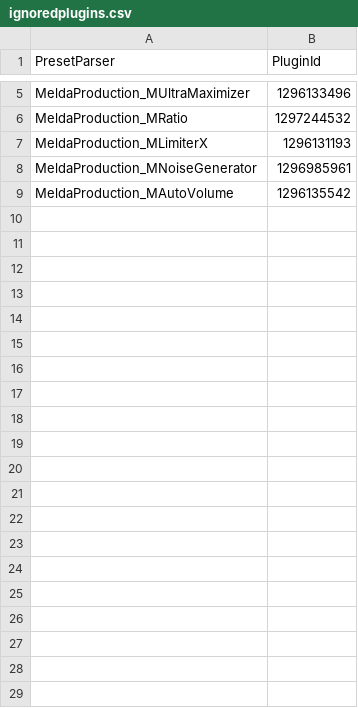
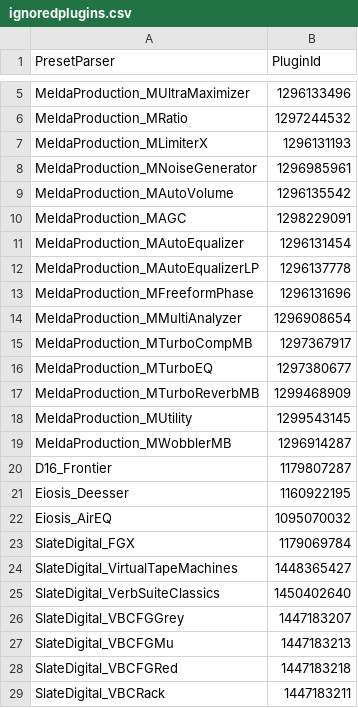
Before and after one commit to PresetMagician/PresetMagician, a CSV file: PresetMagician.VendorPresetParserTest/ignoredplugins.csv, drawn as a sheet; only a part is shown, gaps mark what is left out.

```diff
--- a/PresetMagician.VendorPresetParserTest/ignoredplugins.csv
+++ b/PresetMagician.VendorPresetParserTest/ignoredplugins.csv
@@ -9 +9,21 @@ MeldaProduction_MNoiseGenerator,1296985961
 MeldaProduction_MAutoVolume,1296135542
+MeldaProduction_MAGC,1298229091
+MeldaProduction_MAutoEqualizer,1296131454
+MeldaProduction_MAutoEqualizerLP,1296137778
+MeldaProduction_MFreeformPhase,1296131696
+MeldaProduction_MMultiAnalyzer,1296908654
+MeldaProduction_MTurboCompMB,1297367917
+MeldaProduction_MTurboEQ,1297380677
+MeldaProduction_MTurboReverbMB,1299468909
+MeldaProduction_MUtility,1299543145
+MeldaProduction_MWobblerMB,1296914287
+D16_Frontier,1179807287
+Eiosis_Deesser,1160922195
+Eiosis_AirEQ,1095070032
+SlateDigital_FGX,1179069784
+SlateDigital_VirtualTapeMachines,1448365427
+SlateDigital_VerbSuiteClassics,1450402640
+SlateDigital_VBCFGGrey,1447183207
+SlateDigital_VBCFGMu,1447183213
+SlateDigital_VBCFGRed,1447183218
+SlateDigital_VBCRack,1447183211
```
Also changed, not shown: PresetMagician.VendorPresetParserTest/testdata.csv, 25 other files.
